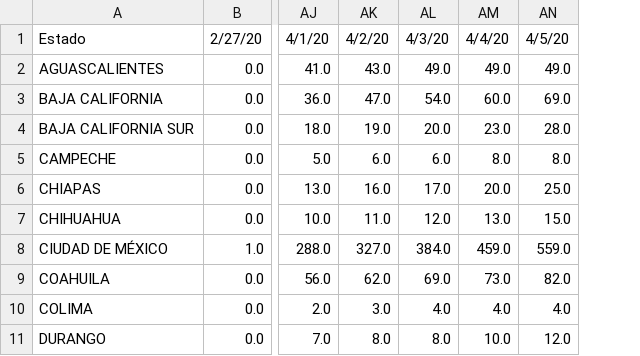
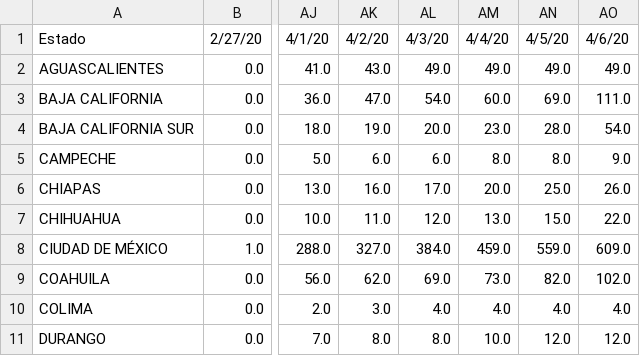
Before and after one commit to carloscerlira/COVIDMEX, a CSV file: data/time_series_confirmed_MX.csv, drawn as a sheet; only a part is shown, gaps mark what is left out; the diff names each change by its address in the sheet, - before the commit and + after, or states it on an @@ line.

```diff
--- a/data/time_series_confirmed_MX.csv
+++ b/data/time_series_confirmed_MX.csv
+column AO, rows 1-11: 4/6/20 | 49.0 | 111.0 | 54.0 | 9.0 | 26.0 | 22.0 | 609.0 | 102.0 | 4.0 | 12.0
```
Also changed, not shown: data/time_series_deaths_MX.csv, 2 other files.
